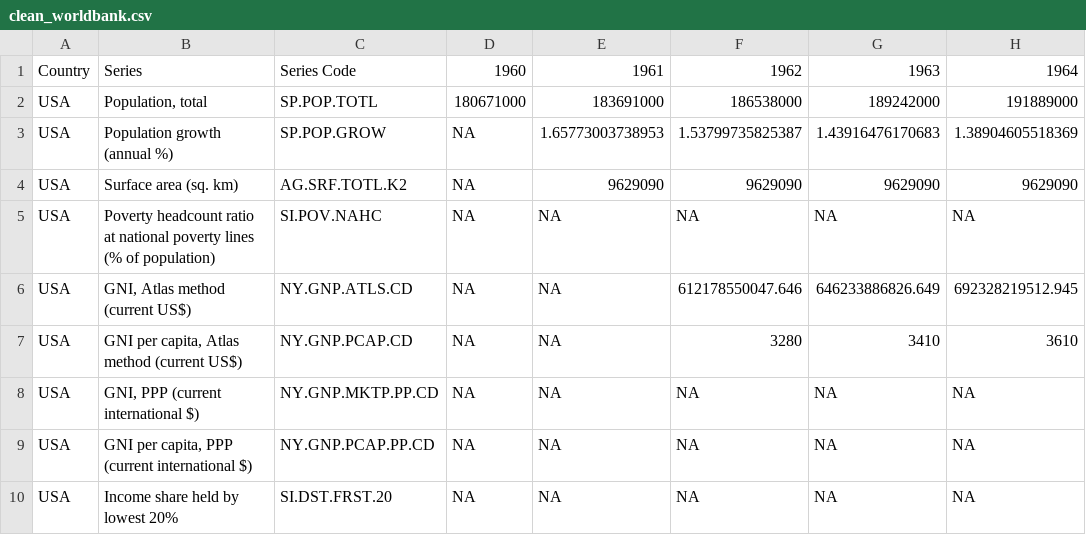
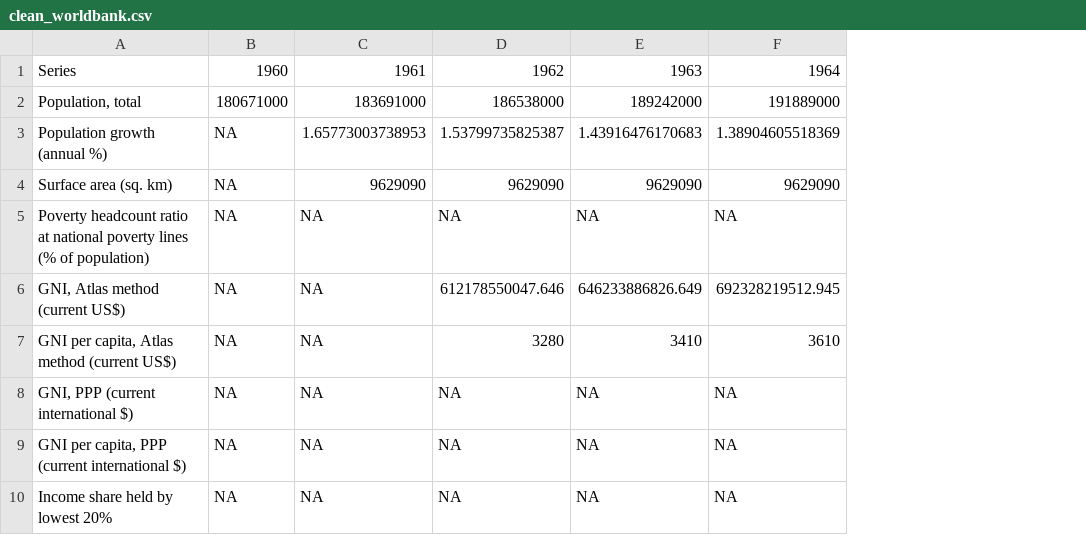
Before and after one commit to EDAV-CCFall21-Final-Project-Team-7/USCleanEnergyAnalysis, a CSV file: data/raw/clean_worldbank.csv, drawn as a sheet; only a part is shown; the diff names each change by its address in the sheet, - before the commit and + after, or states it on an @@ line.

Commit message:
Updated Cleaned data

```diff
--- a/data/raw/clean_worldbank.csv
+++ b/data/raw/clean_worldbank.csv
-column A, rows 1-10: Country | USA | USA | USA | USA | USA | USA | USA | USA | USA
-column C, rows 1-10: Series Code | SP.POP.TOTL | SP.POP.GROW | AG.SRF.TOTL.K2 | SI.POV.NAHC | NY.GNP.ATLS.CD | NY.GNP.PCAP.CD | NY.GNP.MKTP.PP.CD | NY.GNP.PCAP.PP.CD | SI.DST.FRST.20
```
Also changed, not shown: 1 other file.
